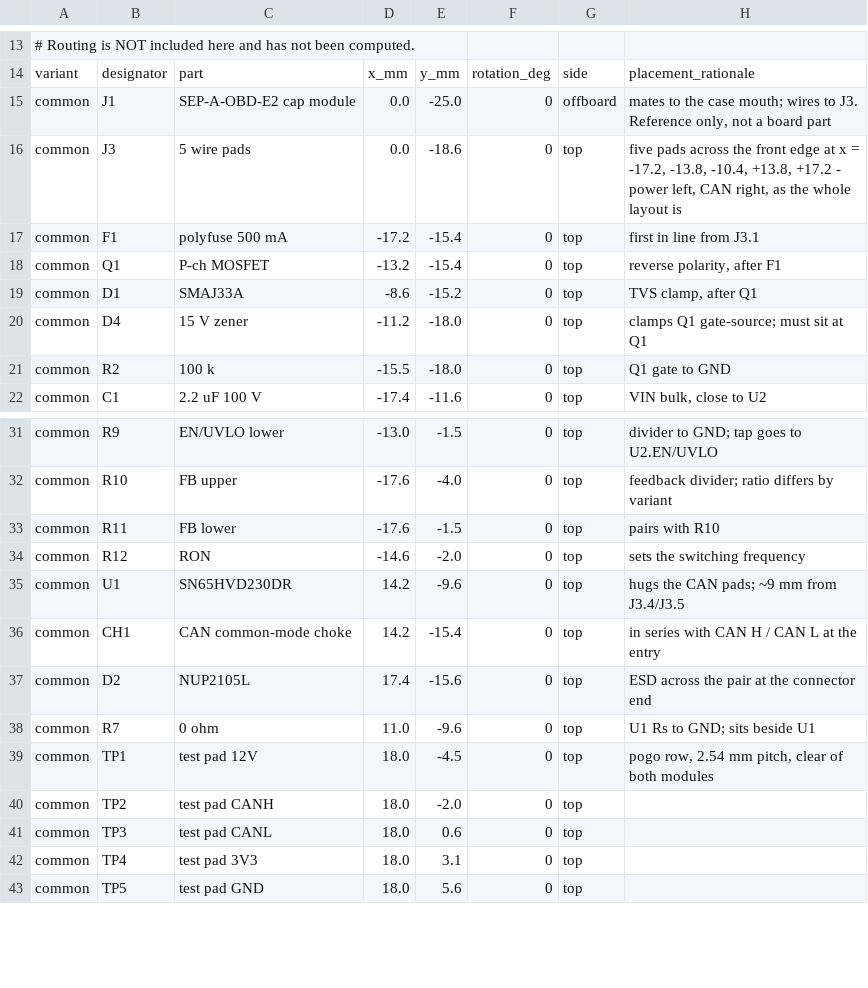
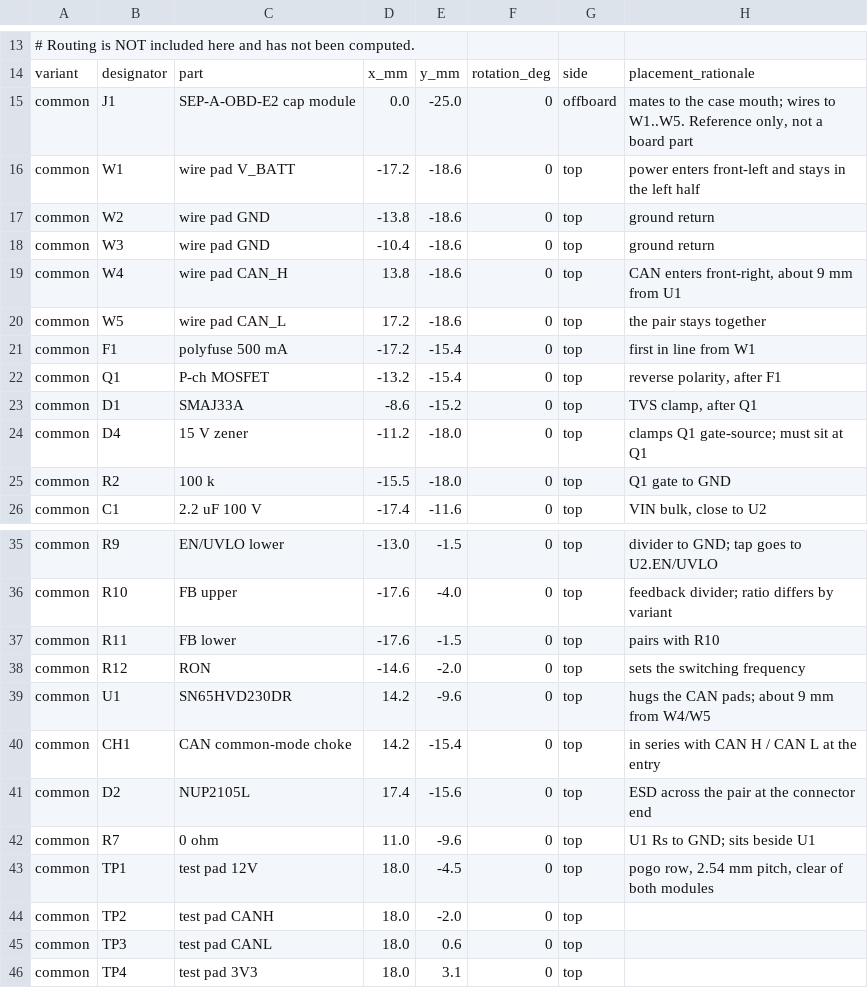
Before and after one commit to mevivek/nexon-obd, a CSV file: hardware/placement.csv, drawn as a sheet; only a part is shown, gaps mark what is left out; the shorter side is filled out with more unchanged rows.

```diff
--- a/hardware/placement.csv
+++ b/hardware/placement.csv
@@ -14,5 +14,9 @@
 variant,designator,part,x_mm,y_mm,rotation_deg,side,placement_rationale
-common,J1,SEP-A-OBD-E2 cap module,0.0,-25.0,0,offboard,"mates to the case mouth; wires to J3. Reference only, not a board part"
-common,J3,5 wire pads,0.0,-18.6,0,top,"five pads across the front edge at x = -17.2, -13.8, -10.4, +13.8, +17.2 - power left, CAN right, as the whole layout is"
-common,F1,polyfuse 500 mA,-17.2,-15.4,0,top,"first in line from J3.1"
+common,J1,SEP-A-OBD-E2 cap module,0.0,-25.0,0,offboard,"mates to the case mouth; wires to W1..W5. Reference only, not a board part"
+common,W1,wire pad V_BATT,-17.2,-18.6,0,top,"power enters front-left and stays in the left half"
+common,W2,wire pad GND,-13.8,-18.6,0,top,ground return
+common,W3,wire pad GND,-10.4,-18.6,0,top,ground return
+common,W4,wire pad CAN_H,13.8,-18.6,0,top,"CAN enters front-right, about 9 mm from U1"
+common,W5,wire pad CAN_L,17.2,-18.6,0,top,"the pair stays together"
+common,F1,polyfuse 500 mA,-17.2,-15.4,0,top,"first in line from W1"
 common,Q1,P-ch MOSFET,-13.2,-15.4,0,top,"reverse polarity, after F1"
@@ -34,3 +38,3 @@ common,R11,FB lower,-17.6,-1.5,0,top,pairs with R10
 common,R12,RON,-14.6,-2.0,0,top,sets the switching frequency
-common,U1,SN65HVD230DR,14.2,-9.6,0,top,"hugs the CAN pads; ~9 mm from J3.4/J3.5"
+common,U1,SN65HVD230DR,14.2,-9.6,0,top,"hugs the CAN pads; about 9 mm from W4/W5"
 common,CH1,CAN common-mode choke,14.2,-15.4,0,top,in series with CAN H / CAN L at the entry
```
Also changed, not shown: hardware/bom.csv, hardware/netlist.csv, 8 other files.
